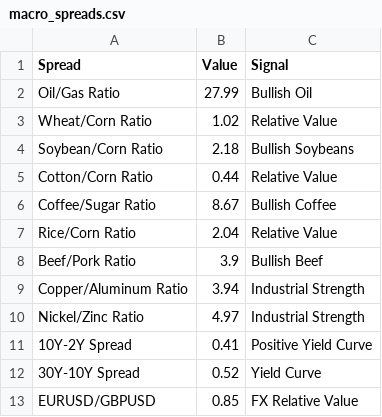
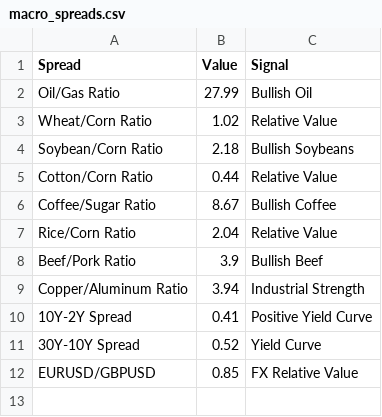
Before and after one commit to Rajatpatyal/Fred_Commodity_Yield, a CSV file: output/macro_spreads.csv, drawn as a sheet; the diff names each change by its address in the sheet, - before the commit and + after, or states it on an @@ line.

```diff
--- a/output/macro_spreads.csv
+++ b/output/macro_spreads.csv
-row 10: Nickel/Zinc Ratio | 4.97 | Industrial Strength
```
Also changed, not shown: output/macro_opportunities.csv, output/macro_snapshot.csv, 6 other files.
